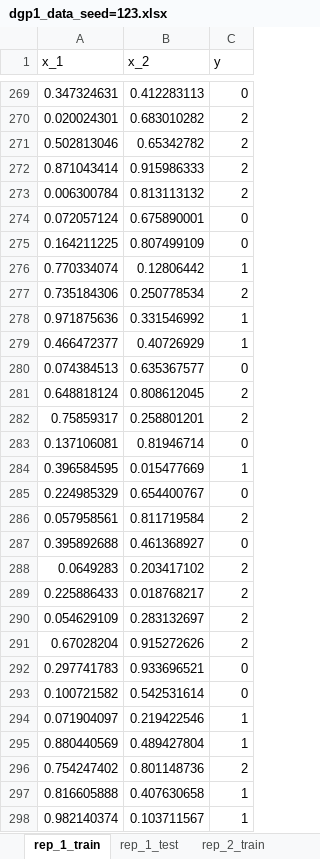
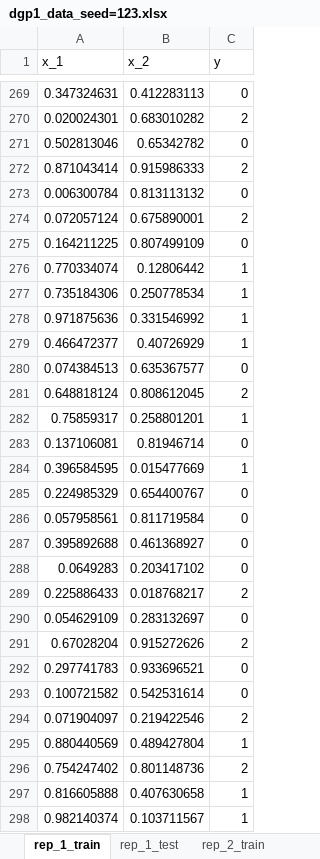
Before and after one commit to matthijsnij/thesis_code, an Excel workbook: data/dgp1_data_seed=123.xlsx, sheet rep_1_train, drawn as a sheet; only a part is shown, gaps mark what is left out; values as stored, in another font and other column widths than the file's, no borders; the diff covers the shown part only; the diff names each change by its address in the sheet, - before the commit and + after, or states it on an @@ line.

```diff
--- a/data/dgp1_data_seed=123.xlsx (sheet rep_1_train)
+++ b/data/dgp1_data_seed=123.xlsx (sheet rep_1_train)
-C271 (y): 2
+C271 (y): 0
-C273 (y): 2
+C273 (y): 0
-C274 (y): 0
+C274 (y): 2
-C277 (y): 2
+C277 (y): 1
-C282 (y): 2
+C282 (y): 1
-C286 (y): 2
+C286 (y): 0
-C288 (y): 2
+C288 (y): 0
-C290 (y): 2
+C290 (y): 0
-C294 (y): 1
+C294 (y): 2
```
Also changed, not shown: 79 edited cells elsewhere in this sheet, sheet rep_9_test, sheet rep_7_test, sheet rep_5_test, sheet rep_3_test, sheet rep_6_test, sheet rep_8_test, 13 more sheets, output/mpbart_dgp1_output.xlsx, output/mpbart_dgp2_output.xlsx, 12 other files.
